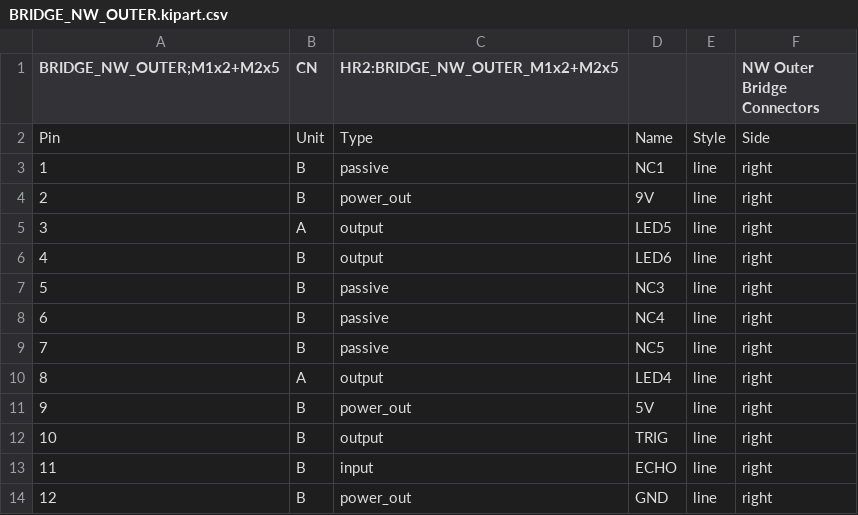
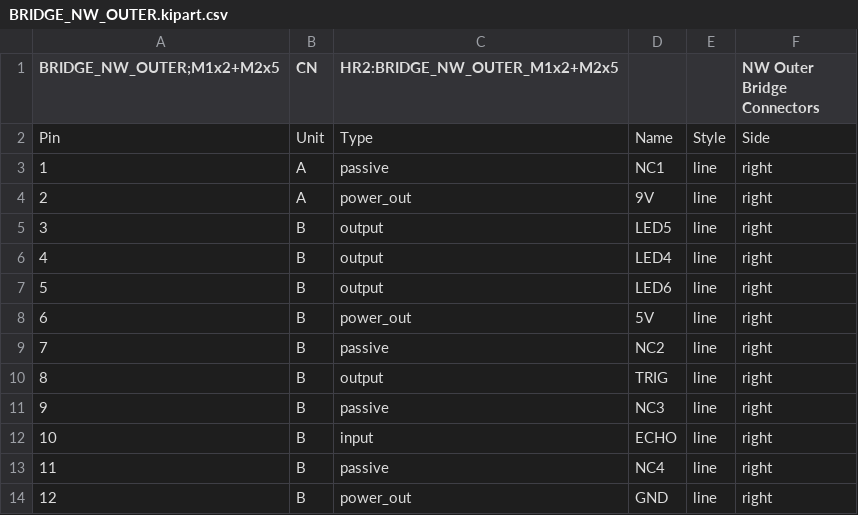
Before and after one commit to hbrobotics/hbrc_ros_robot_platform, a CSV file: electrical/orders/order1/kiparts/BRIDGE_NW_OUTER.kipart.csv, drawn as a sheet.

```diff
--- a/electrical/orders/order1/kiparts/BRIDGE_NW_OUTER.kipart.csv
+++ b/electrical/orders/order1/kiparts/BRIDGE_NW_OUTER.kipart.csv
@@ -2,13 +2,13 @@
 "Pin", "Unit", "Type",      "Name", "Style", "Side"
-"1",   "B",    "passive",   "NC1",  "line",  "right"
-"2",   "B",    "power_out", "9V",   "line",  "right"
-"3",   "A",    "output",    "LED5", "line",  "right"
-"4",   "B",    "output",    "LED6", "line",  "right"
-"5",   "B",    "passive",   "NC3",  "line",  "right"
-"6",   "B",    "passive",   "NC4",  "line",  "right"
-"7",   "B",    "passive",   "NC5",  "line",  "right"
-"8",   "A",    "output",    "LED4", "line",  "right"
-"9",   "B",    "power_out", "5V",   "line",  "right"
-"10",  "B",    "output",    "TRIG", "line",  "right"
-"11",  "B",    "input",     "ECHO", "line",  "right"
+"1",   "A",    "passive",   "NC1",  "line",  "right"
+"2",   "A",    "power_out", "9V",   "line",  "right"
+"3",   "B",    "output",    "LED5", "line",  "right"
+"4",   "B",    "output",    "LED4", "line",  "right"
+"5",   "B",    "output",    "LED6", "line",  "right"
+"6",   "B",    "power_out", "5V",   "line",  "right"
+"7",   "B",    "passive",   "NC2",  "line",  "right"
+"8",   "B",    "output",    "TRIG", "line",  "right"
+"9",   "B",    "passive",   "NC3",  "line",  "right"
+"10",  "B",    "input",     "ECHO", "line",  "right"
+"11",  "B",    "passive",   "NC4",  "line",  "right"
 "12",  "B",    "power_out", "GND",  "line",  "right"
```
Also changed, not shown: 4 other files.
